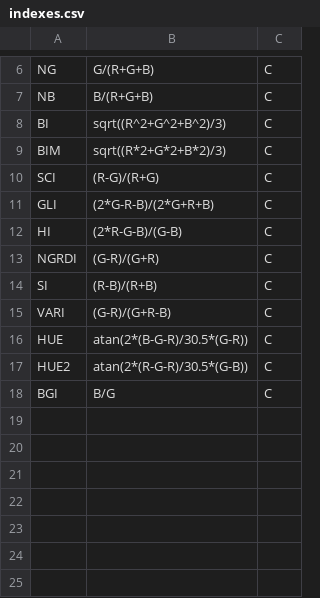
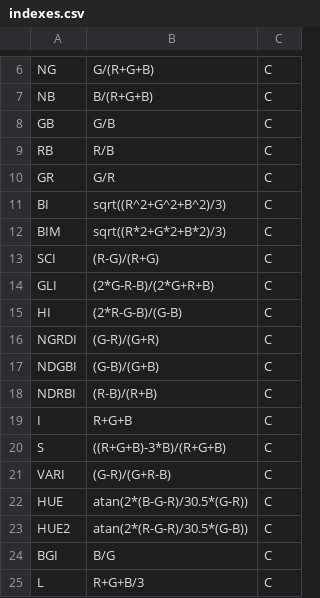
Before and after one commit to cran/pliman, a CSV file: inst/indexes.csv, drawn as a sheet; only a part is shown, gaps mark what is left out; addresses are those after the commit; the diff names each change by its address in the sheet, - before the commit and + after, or states it on an @@ line.

```diff
--- a/inst/indexes.csv
+++ b/inst/indexes.csv
+row 8: GB | G/B | C
+row 9: RB | R/B | C
+row 10: GR | G/R | C
+row 17: NDGBI | (G-B)/(G+B) | C
-A18: SI
+A18: NDRBI
+row 19: I | R+G+B | C
+row 20: S | ((R+G+B)-3*B)/(R+G+B) | C
+row 25: L | R+G+B/3 | C
```
Also changed, not shown: inst/parameters.csv, 31 other files.
